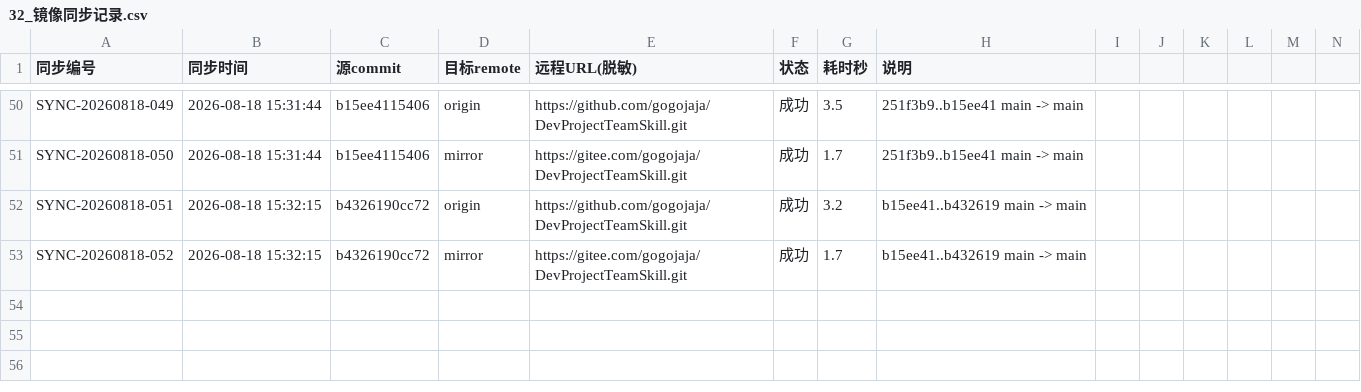
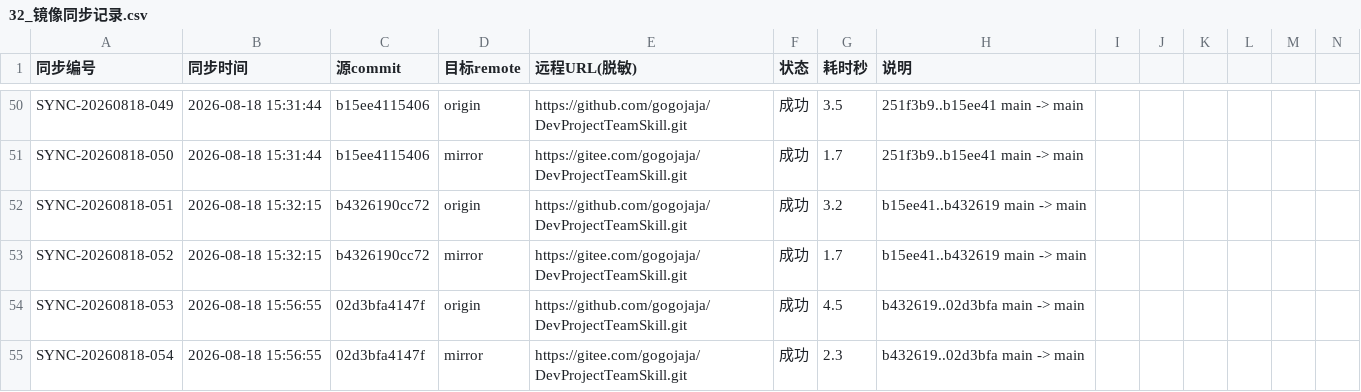
Before and after one commit to gogojaja/DevProjectTeamSkill, a CSV file: 台账/32_镜像同步记录.csv, drawn as a sheet; only a part is shown, gaps mark what is left out; rows hold the shown columns only; the diff names each change by its address in the sheet, - before the commit and + after, or states it on an @@ line.

```diff
--- a/台账/32_镜像同步记录.csv
+++ b/台账/32_镜像同步记录.csv
+row 54: SYNC-20260818-053 | 2026-08-18 15:56:55 | 02d3bfa4147f | origin | https://github.com/gogojaja/DevProjectTeamSkill.git | 成功 | 4.5 | b432619..02d3bfa main -> main
+row 55: SYNC-20260818-054 | 2026-08-18 15:56:55 | 02d3bfa4147f | mirror | https://gitee.com/gogojaja/DevProjectTeamSkill.git | 成功 | 2.3 | b432619..02d3bfa main -> main
```
Also changed, not shown: 台账/31_doc_config_mgmt.csv, 3 other files.
